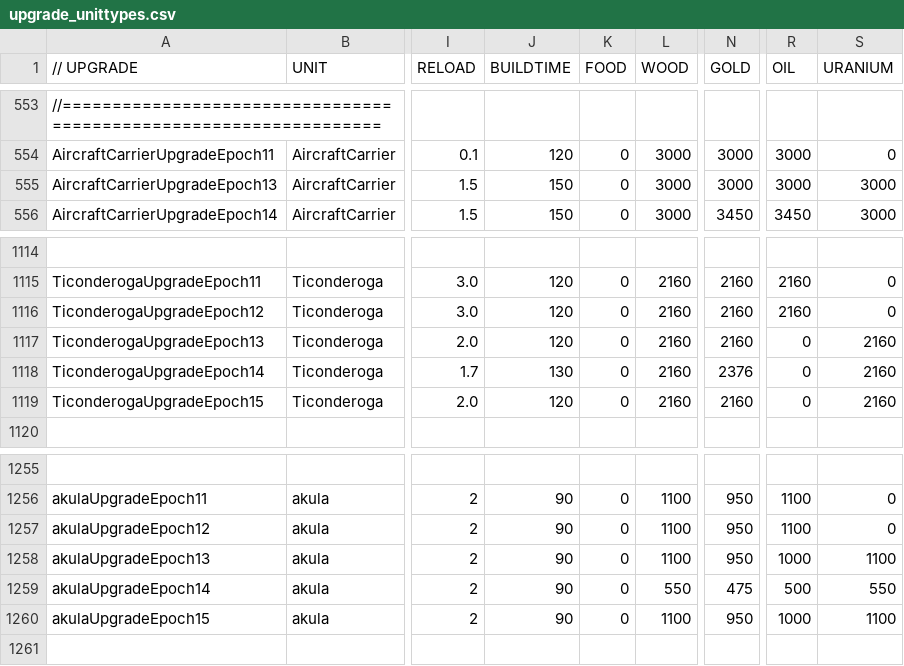
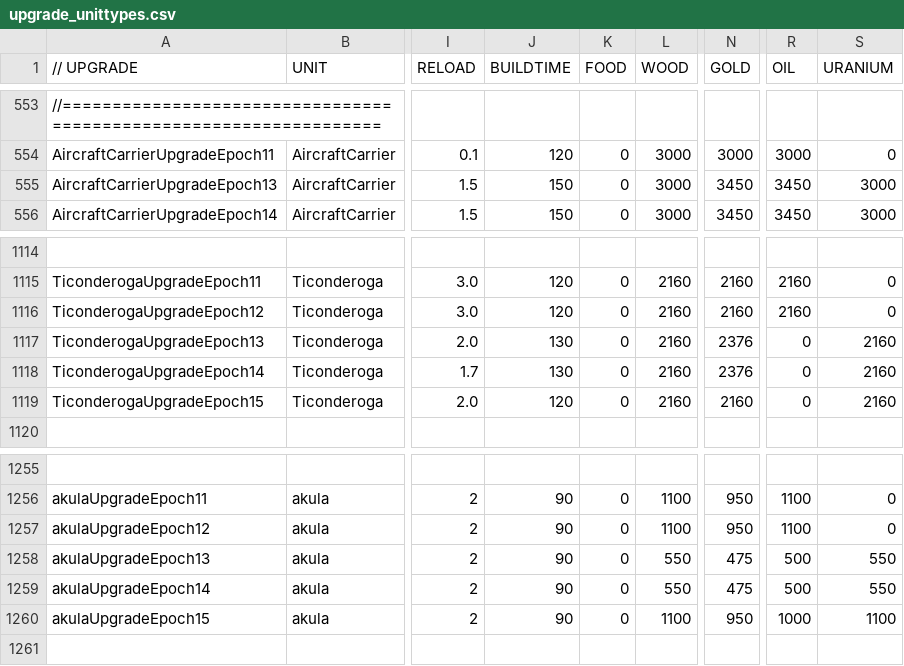
Before and after one commit to luojiang419/ee2, a CSV file: game-metadata/EE2X_db/TechTree/upgrade_unittypes.csv, drawn as a sheet; only a part is shown, gaps mark what is left out; the diff covers the shown part only; the diff names each change by its address in the sheet, - before the commit and + after, or states it on an @@ line.

```diff
--- a/game-metadata/EE2X_db/TechTree/upgrade_unittypes.csv
+++ b/game-metadata/EE2X_db/TechTree/upgrade_unittypes.csv
-N555 (GOLD): 3000
+N555 (GOLD): 3450
-R555 (OIL): 3000
+R555 (OIL): 3450
-J1117 (BUILDTIME): 120
+J1117 (BUILDTIME): 130
-N1117 (GOLD): 2160
+N1117 (GOLD): 2376
-L1258 (WOOD): 1100
+L1258 (WOOD): 550
-N1258 (GOLD): 950
+N1258 (GOLD): 475
-R1258 (OIL): 1000
+R1258 (OIL): 500
-S1258 (URANIUM): 1100
+S1258 (URANIUM): 550
```
Also changed, not shown: 50 edited cells elsewhere in this file, 1 other file.
